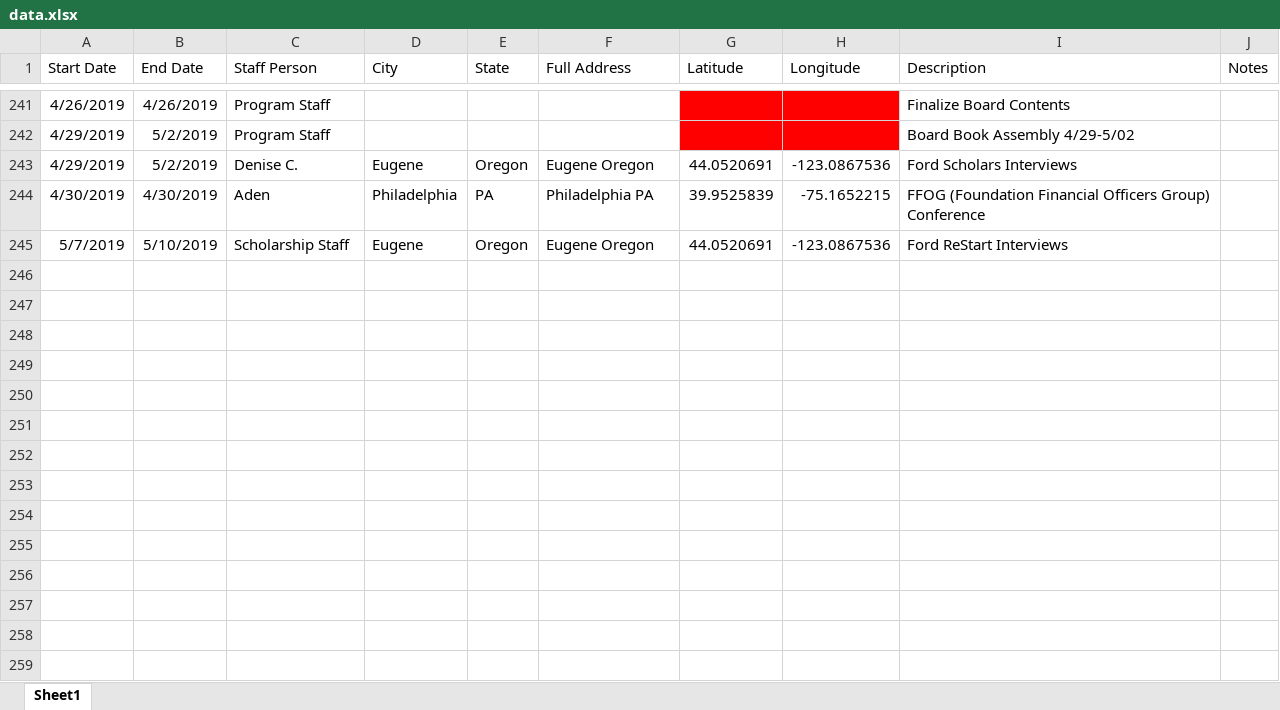
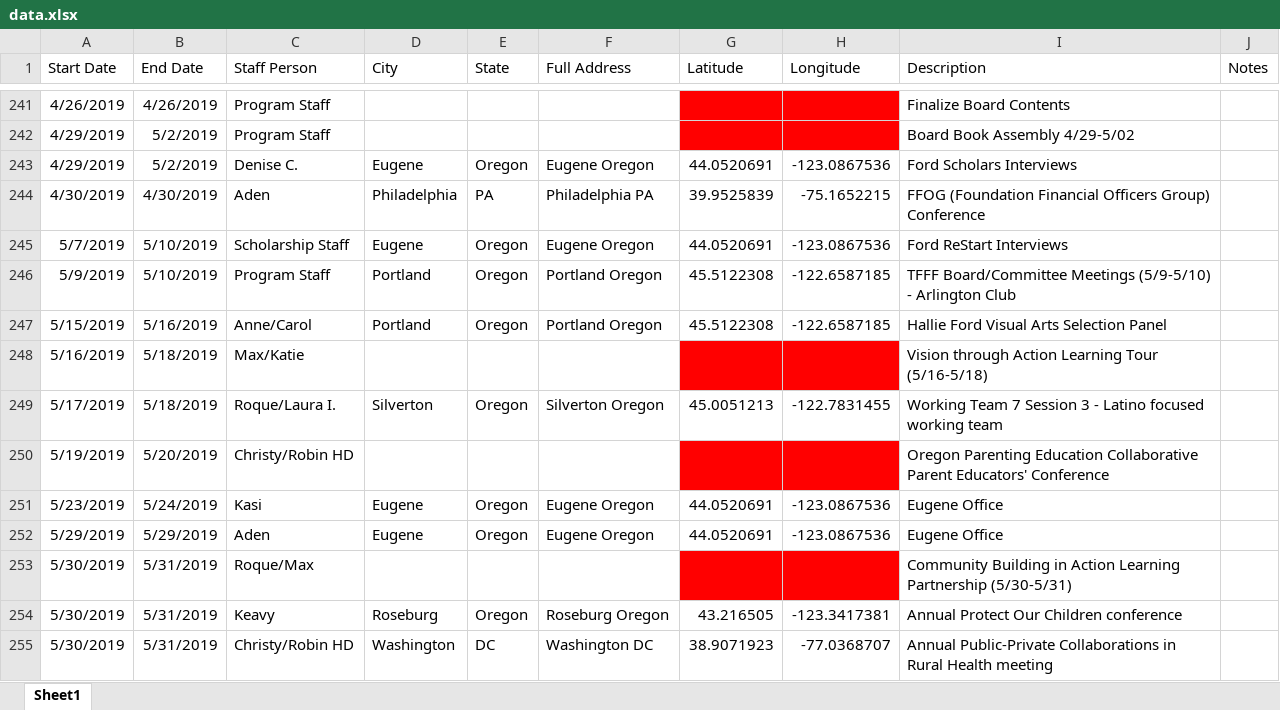
Before and after one commit to dgkeyes/tfff-staff-calendar, an Excel workbook: data/data.xlsx, sheet Sheet1, drawn as a sheet; only a part is shown, gaps mark what is left out; values as stored, in another font and other column widths than the file's, no borders; charts and pictures not drawn; the diff names each change by its address in the sheet, - before the commit and + after, or states it on an @@ line.

Commit message:
Updated data

```diff
--- a/data/data.xlsx (sheet Sheet1)
+++ b/data/data.xlsx (sheet Sheet1)
+row 246: 5/9/2019 | 5/10/2019 | Program Staff | Portland | Oregon | Portland Oregon | 45.5122308 | -122.6587185 | TFFF Board/Committee Meetings (5/9-5/10) - Arlington Club
+row 247: 5/15/2019 | 5/16/2019 | Anne/Carol | Portland | Oregon | Portland Oregon | 45.5122308 | -122.6587185 | Hallie Ford Visual Arts Selection Panel
+row 248: 5/16/2019 | 5/18/2019 | Max/Katie |  |  |  |  |  | Vision through Action Learning Tour (5/16-5/18)
+row 249: 5/17/2019 | 5/18/2019 | Roque/Laura I. | Silverton | Oregon | Silverton Oregon | 45.0051213 | -122.7831455 | Working Team 7 Session 3 - Latino focused working team
+row 250: 5/19/2019 | 5/20/2019 | Christy/Robin HD |  |  |  |  |  | Oregon Parenting Education Collaborative Parent Educators' Conference
+row 251: 5/23/2019 | 5/24/2019 | Kasi | Eugene | Oregon | Eugene Oregon | 44.0520691 | -123.0867536 | Eugene Office
+row 252: 5/29/2019 | 5/29/2019 | Aden | Eugene | Oregon | Eugene Oregon | 44.0520691 | -123.0867536 | Eugene Office
+row 253: 5/30/2019 | 5/31/2019 | Roque/Max |  |  |  |  |  | Community Building in Action Learning Partnership (5/30-5/31)
+row 254: 5/30/2019 | 5/31/2019 | Keavy | Roseburg | Oregon | Roseburg Oregon | 43.216505 | -123.3417381 | Annual Protect Our Children conference
+row 255: 5/30/2019 | 5/31/2019 | Christy/Robin HD | Washington | DC | Washington DC | 38.9071923 | -77.0368707 | Annual Public-Private Collaborations in Rural Health meeting
```
Also changed, not shown: 1 other file.
